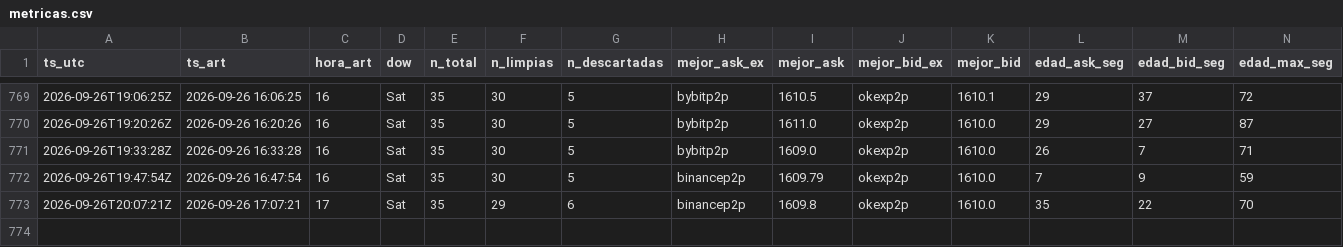
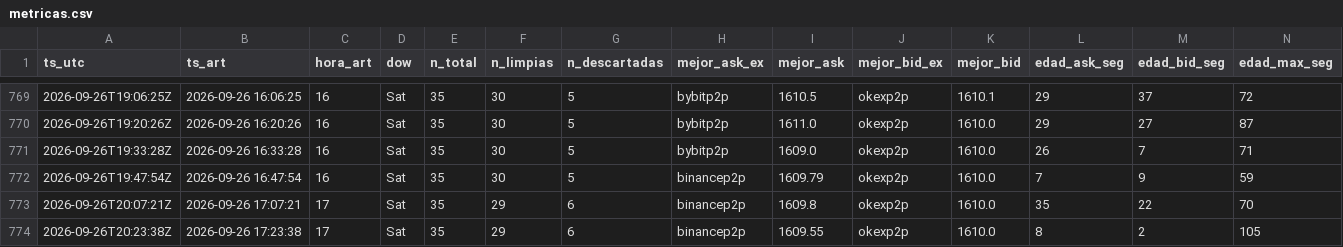
Before and after one commit to nahuelnob/observatorio-usdt, a CSV file: data/metricas.csv, drawn as a sheet; only a part is shown, gaps mark what is left out; rows hold the shown columns only; the diff names each change by its address in the sheet, - before the commit and + after, or states it on an @@ line.

```diff
--- a/data/metricas.csv
+++ b/data/metricas.csv
+row 774: 2026-09-26T20:23:38Z | 2026-09-26 17:23:38 | 17 | Sat | 35 | 29 | 6 | binancep2p | 1609.55 | okexp2p | 1610.0 | 8 | 2 | 105
```
Also changed, not shown: data/raw/2026-09-26.csv.
